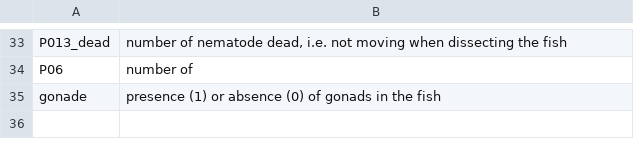
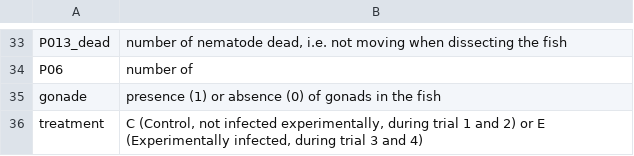
Before and after one commit to MaryaneGradito/fish_parasite, a CSV file: data_raw/meta_data.csv, drawn as a sheet; only a part is shown, gaps mark what is left out; the diff names each change by its address in the sheet, - before the commit and + after, or states it on an @@ line.

Commit message:
Updated the metadata
Added the description for the new columm "treatment"

```diff
--- a/data_raw/meta_data.csv
+++ b/data_raw/meta_data.csv
+row 36: treatment | C (Control, not infected experimentally, during trial 1 and 2) or E (Experimentally infected, during trial 3 and 4)
```
